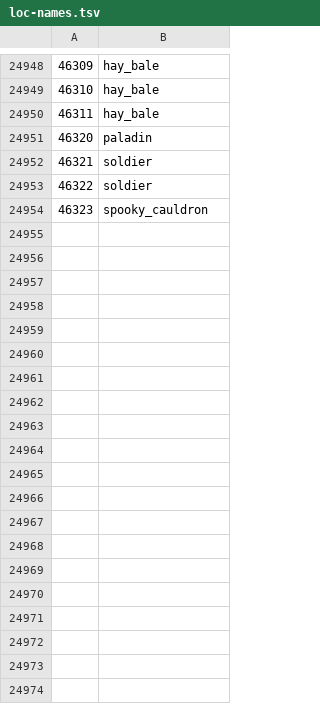
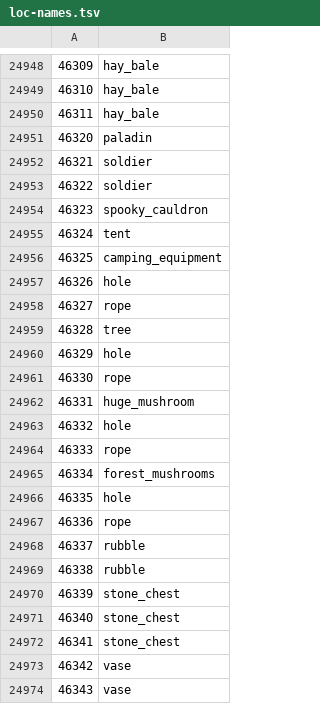
Before and after one commit to ThatGamerBlue/cs2-decompiler, a TSV file: src/main/resources/org/runestar/cs2/loc-names.tsv, drawn as a sheet; only a part is shown, gaps mark what is left out; the diff covers the shown part only; the diff names each change by its address in the sheet, - before the commit and + after, or states it on an @@ line.

Commit message:
Update names

```diff
--- a/src/main/resources/org/runestar/cs2/loc-names.tsv
+++ b/src/main/resources/org/runestar/cs2/loc-names.tsv
+row 24955: 46324 | tent
+row 24956: 46325 | camping_equipment
+row 24957: 46326 | hole
+row 24958: 46327 | rope
+row 24959: 46328 | tree
+row 24960: 46329 | hole
+row 24961: 46330 | rope
+row 24962: 46331 | huge_mushroom
+row 24963: 46332 | hole
+row 24964: 46333 | rope
+row 24965: 46334 | forest_mushrooms
+row 24966: 46335 | hole
+row 24967: 46336 | rope
+row 24968: 46337 | rubble
+row 24969: 46338 | rubble
+row 24970: 46339 | stone_chest
+row 24971: 46340 | stone_chest
+row 24972: 46341 | stone_chest
+row 24973: 46342 | vase
+row 24974: 46343 | vase
```
Also changed, not shown: 75 added rows elsewhere in this file, src/main/resources/org/runestar/cs2/graphic-names.tsv, src/main/resources/org/runestar/cs2/model-names.tsv, 4 other files.
